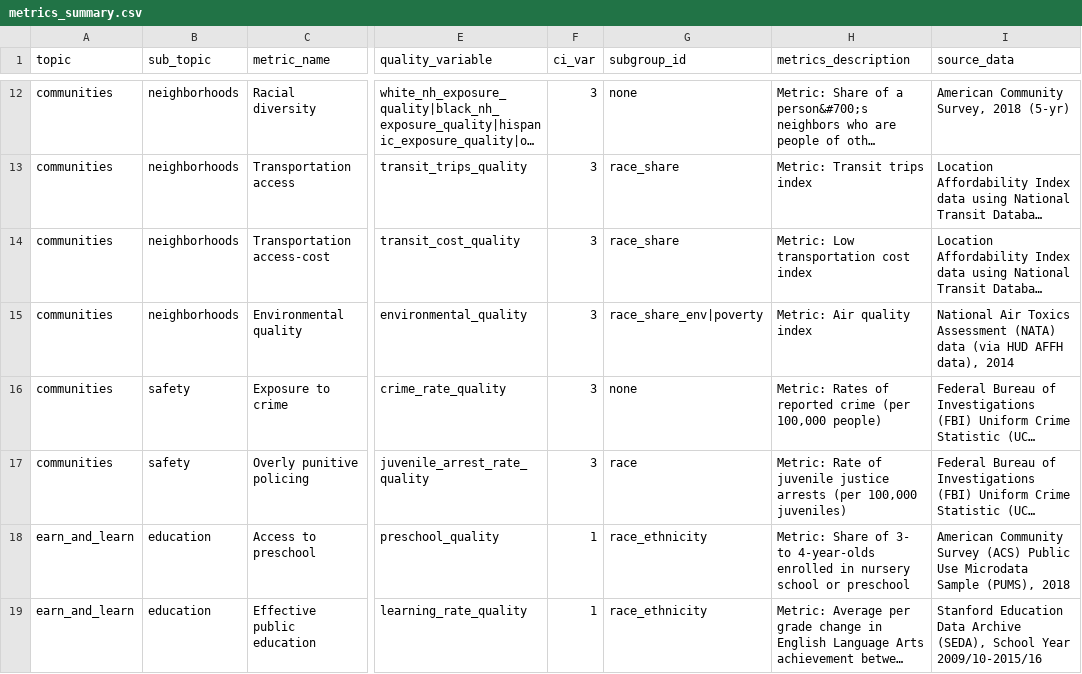
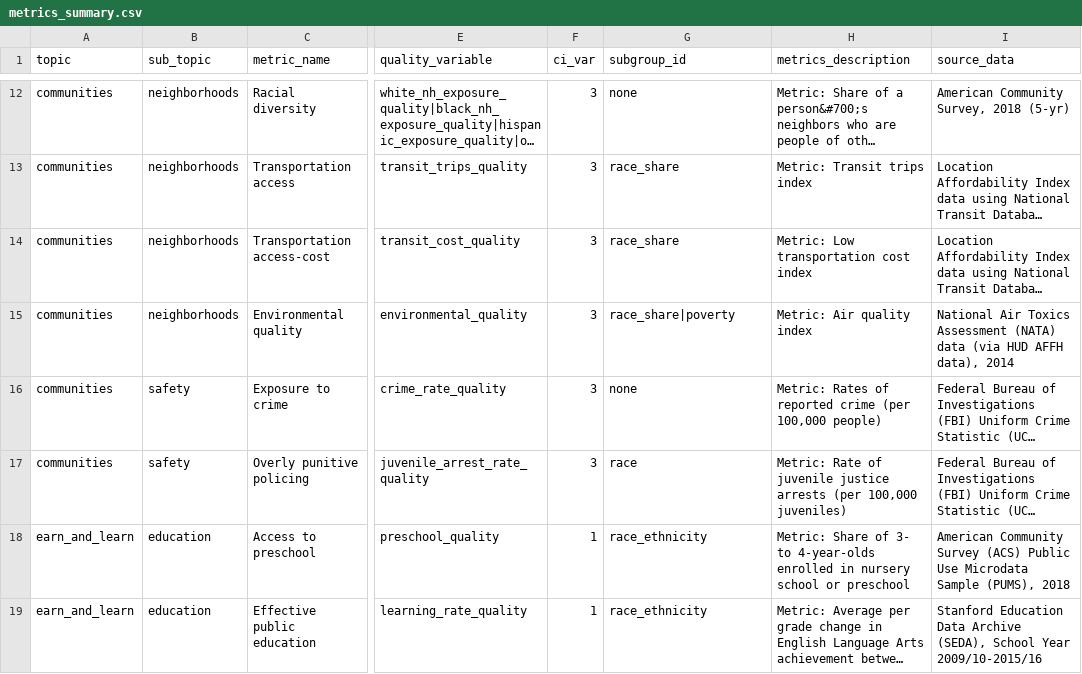
Before and after one commit to UI-Research/gates-mobility-metrics-pages, a CSV file: metrics_summary.csv, drawn as a sheet; only a part is shown, gaps mark what is left out; long unchanged cells end in …; the diff names each change by its address in the sheet, - before the commit and + after, or states it on an @@ line.

```diff
--- a/metrics_summary.csv
+++ b/metrics_summary.csv
-G15 (subgroup_id): race_share_env|poverty
+G15 (subgroup_id): race_share|poverty
```
Also changed, not shown: 2 other files.
